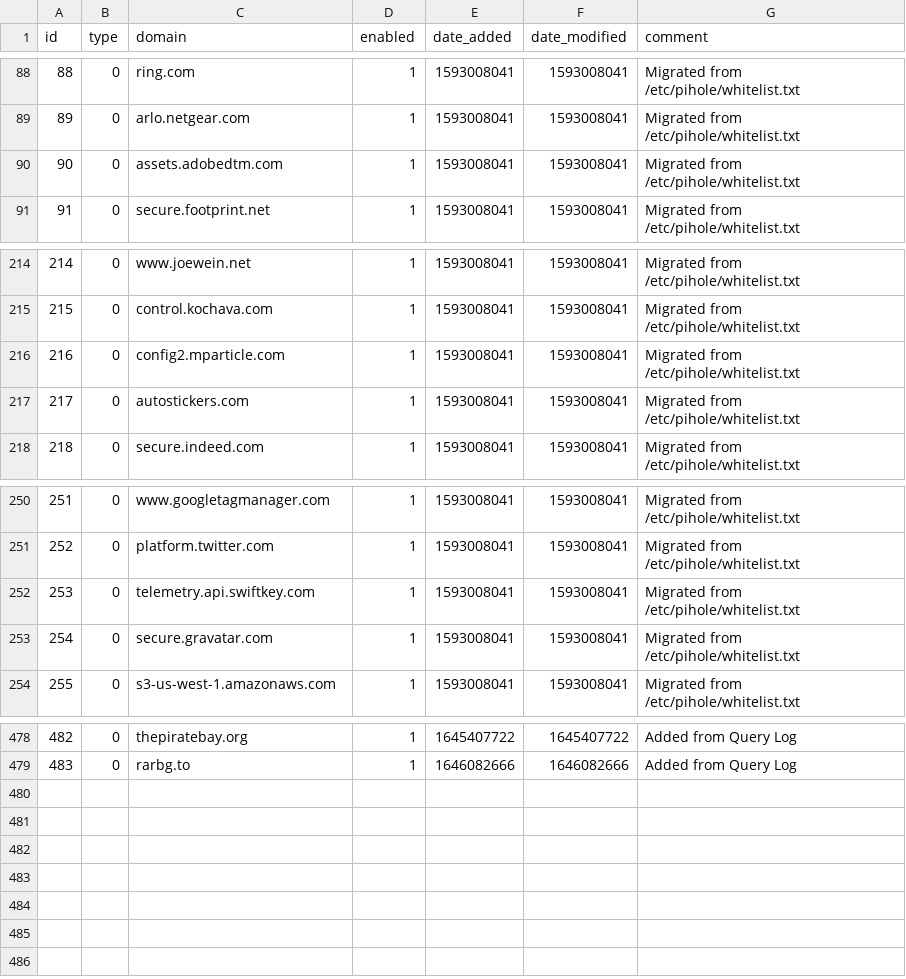
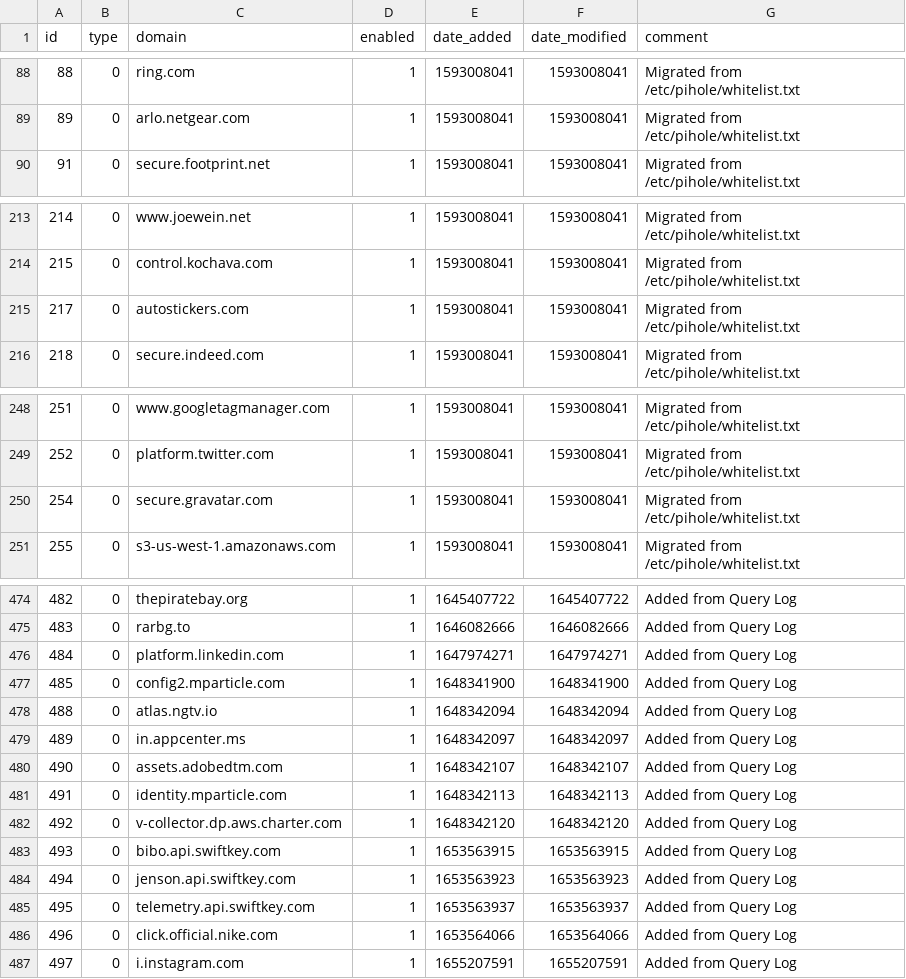
Before and after one commit to ozark46/my-pihole-lists, a CSV file: domainlist.csv, drawn as a sheet; only a part is shown, gaps mark what is left out; removed rows and columns are numbered as before the commit, all else as after; the diff covers the shown part only; the diff names each change by its address in the sheet, - before the commit and + after, or states it on an @@ line.

```diff
--- a/domainlist.csv
+++ b/domainlist.csv
-row 90: 90 | 0 | assets.adobedtm.com | 1 | 1593008041 | 1593008041 | Migrated from /etc/pihole/whitelist.txt
-row 216: 216 | 0 | config2.mparticle.com | 1 | 1593008041 | 1593008041 | Migrated from /etc/pihole/whitelist.txt
-row 252: 253 | 0 | telemetry.api.swiftkey.com | 1 | 1593008041 | 1593008041 | Migrated from /etc/pihole/whitelist.txt
+row 476: 484 | 0 | platform.linkedin.com | 1 | 1647974271 | 1647974271 | Added from Query Log
+row 477: 485 | 0 | config2.mparticle.com | 1 | 1648341900 | 1648341900 | Added from Query Log
+row 478: 488 | 0 | atlas.ngtv.io | 1 | 1648342094 | 1648342094 | Added from Query Log
+row 479: 489 | 0 | in.appcenter.ms | 1 | 1648342097 | 1648342097 | Added from Query Log
+row 480: 490 | 0 | assets.adobedtm.com | 1 | 1648342107 | 1648342107 | Added from Query Log
+row 481: 491 | 0 | identity.mparticle.com | 1 | 1648342113 | 1648342113 | Added from Query Log
+row 482: 492 | 0 | v-collector.dp.aws.charter.com | 1 | 1648342120 | 1648342120 | Added from Query Log
+row 483: 493 | 0 | bibo.api.swiftkey.com | 1 | 1653563915 | 1653563915 | Added from Query Log
+row 484: 494 | 0 | jenson.api.swiftkey.com | 1 | 1653563923 | 1653563923 | Added from Query Log
+row 485: 495 | 0 | telemetry.api.swiftkey.com | 1 | 1653563937 | 1653563937 | Added from Query Log
+row 486: 496 | 0 | click.official.nike.com | 1 | 1653564066 | 1653564066 | Added from Query Log
+row 487: 497 | 0 | i.instagram.com | 1 | 1655207591 | 1655207591 | Added from Query Log
```
Also changed, not shown: 1 removed row elsewhere in this file, adlist.csv.
